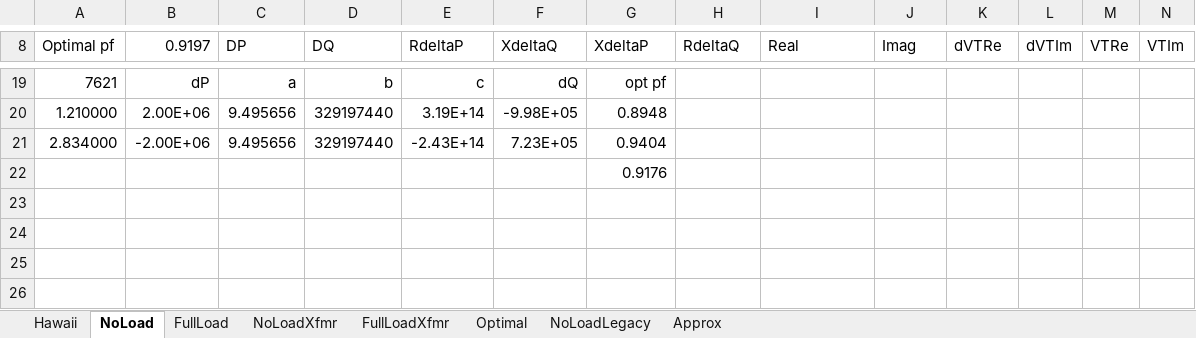
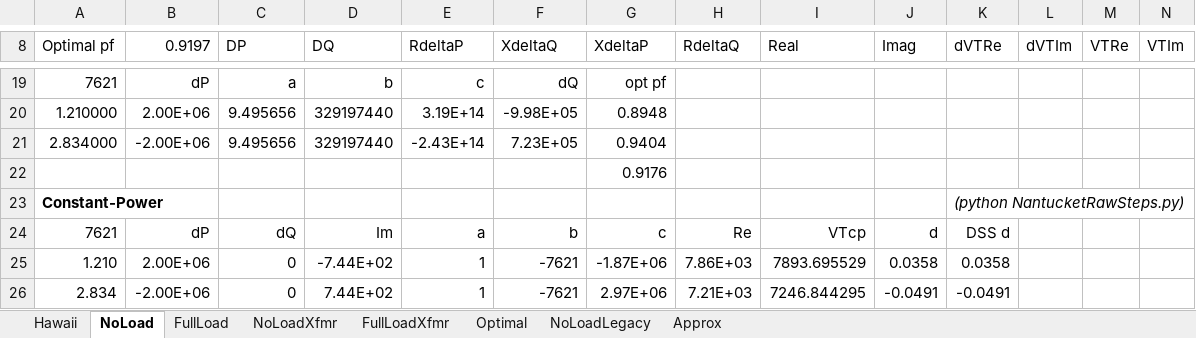
Before and after one commit to dss-extensions/electricdss-tst, an Excel workbook: Version8/Distrib/Examples/ExpControl/Nantucket.xlsx, sheet NoLoad, drawn as a sheet; only a part is shown, gaps mark what is left out; values as stored, in another font and other column widths than the file's, no borders; rows hold the shown columns only; the diff names each change by its address in the sheet, - before the commit and + after, or states it on an @@ line.

Commit message:
updating examples for open-loop response time and constant-power DER injections
git-svn-id: https://svn.code.sf.net/p/electricdss/code/trunk@3536 d8739450-1e93-4ef4-a0af-c327d92816ff

```diff
--- a/Version8/Distrib/Examples/ExpControl/Nantucket.xlsx (sheet NoLoad)
+++ b/Version8/Distrib/Examples/ExpControl/Nantucket.xlsx (sheet NoLoad)
+row 23: Constant-Power |  |  |  |  |  |  |  |  |  | (python NantucketRawSteps.py)
+row 24: 7621 | dP | dQ | Im | a | b | c | Re | VTcp | d | DSS d
+row 25: 1.210 | 2.00E+06 | 0 | -7.44E+02 | 1 | -7621 | -1.87E+06 | 7.86E+03 | 7893.695529 | 0.0358 | 0.0358
+row 26: 2.834 | -2.00E+06 | 0 | 7.44E+02 | 1 | -7621 | 2.97E+06 | 7.21E+03 | 7246.844295 | -0.0491 | -0.0491
```
Also changed, not shown: sheet FullLoad, sheet NoLoadXfmr, sheet FullLoadXfmr, 6 other files.
